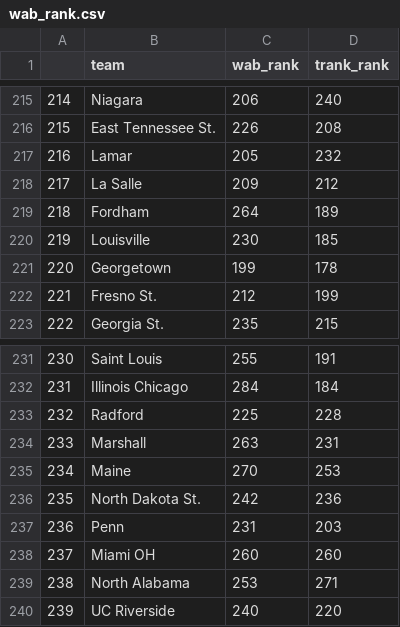
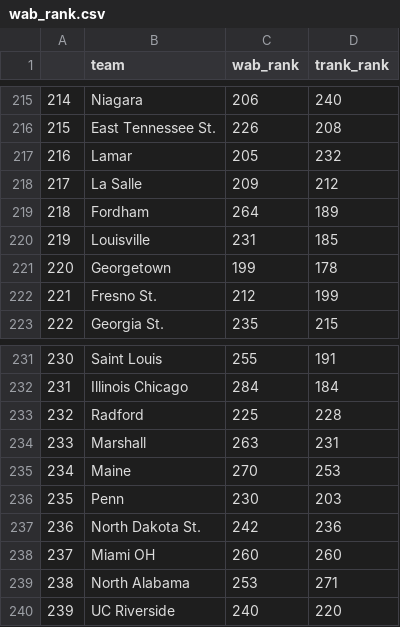
Before and after one commit to gallochris/wab_data_job, a CSV file: data/wab_rank.csv, drawn as a sheet; only a part is shown, gaps mark what is left out; removed rows and columns are numbered as before the commit, all else as after; the diff names each change by its address in the sheet, - before the commit and + after, or states it on an @@ line.

```diff
--- a/data/wab_rank.csv
+++ b/data/wab_rank.csv
-C220 (wab_rank): 230
+C220 (wab_rank): 231
+row 236: 235 | Penn | 230 | 203
@@ column A renumbered in row 237 @@
-row 237: 236 | Penn | 231 | 203
```
Also changed, not shown: data/clean_played_tbl.csv, data/future_sched_rtg.csv, 2 other files.
